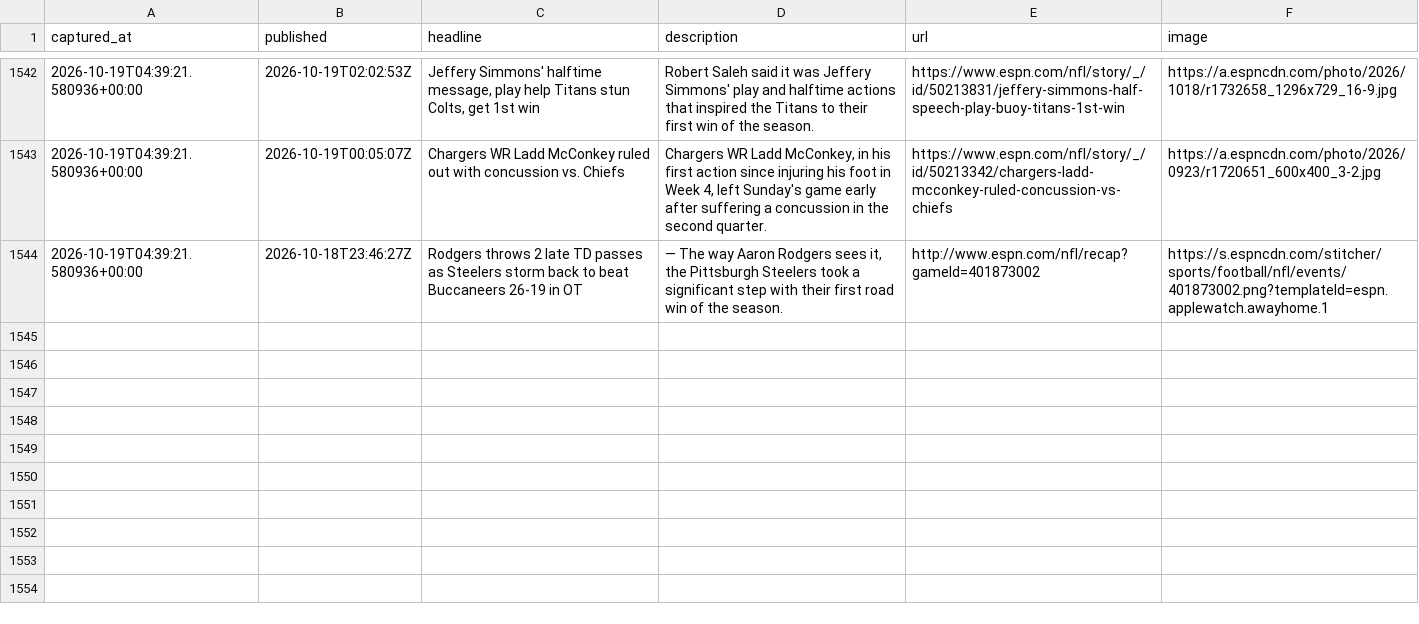
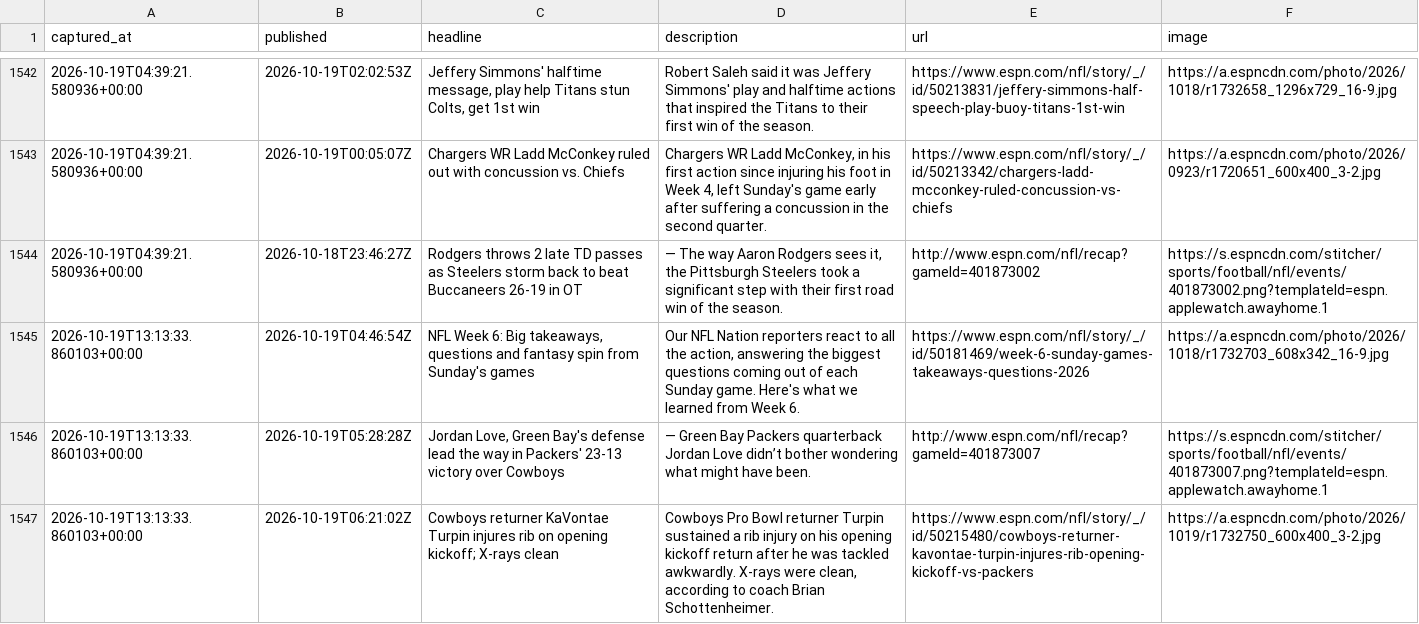
Before and after one commit to cmhart13-boop/OneMoreShiva-Native, a CSV file: data/injury_mentions.csv, drawn as a sheet; only a part is shown, gaps mark what is left out.

```diff
--- a/data/injury_mentions.csv
+++ b/data/injury_mentions.csv
@@ -1544 +1544,4 @@ captured_at,published,headline,description,url,image
 2026-10-19T04:39:21.580936+00:00,2026-10-18T23:46:27Z,Rodgers throws 2 late TD passes as Steelers storm back to beat Buccaneers 26-19 in OT,"— The way Aaron Rodgers sees it, the Pittsburgh Steelers took a significant step with their first road win of the season.",http://www.espn.com/nfl/recap?gameId=401873002,https://s.espncdn.com/stitcher/sports/football/nfl/events/401873002.png?templateId=espn.applewatch.awayhome.1
+2026-10-19T13:13:33.860103+00:00,2026-10-19T04:46:54Z,"NFL Week 6: Big takeaways, questions and fantasy spin from Sunday's games","Our NFL Nation reporters react to all the action, answering the biggest questions coming out of each Sunday game. Here's what we learned from Week 6.",https://www.espn.com/nfl/story/_/id/50181469/week-6-sunday-games-takeaways-questions-2026,https://a.espncdn.com/photo/2026/1018/r1732703_608x342_16-9.jpg
+2026-10-19T13:13:33.860103+00:00,2026-10-19T05:28:28Z,"Jordan Love, Green Bay's defense lead the way in Packers' 23-13 victory over Cowboys",— Green Bay Packers quarterback Jordan Love didn’t bother wondering what might have been.,http://www.espn.com/nfl/recap?gameId=401873007,https://s.espncdn.com/stitcher/sports/football/nfl/events/401873007.png?templateId=espn.applewatch.awayhome.1
+2026-10-19T13:13:33.860103+00:00,2026-10-19T06:21:02Z,Cowboys returner KaVontae Turpin injures rib on opening kickoff; X-rays clean,"Cowboys Pro Bowl returner Turpin sustained a rib injury on his opening kickoff return after he was tackled awkwardly. X-rays were clean, according to coach Brian Schottenheimer.",https://www.espn.com/nfl/story/_/id/50215480/cowboys-returner-kavontae-turpin-injures-rib-opening-kickoff-vs-packers,https://a.espncdn.com/photo/2026/1019/r1732750_600x400_3-2.jpg
```
Also changed, not shown: 2 other files.
